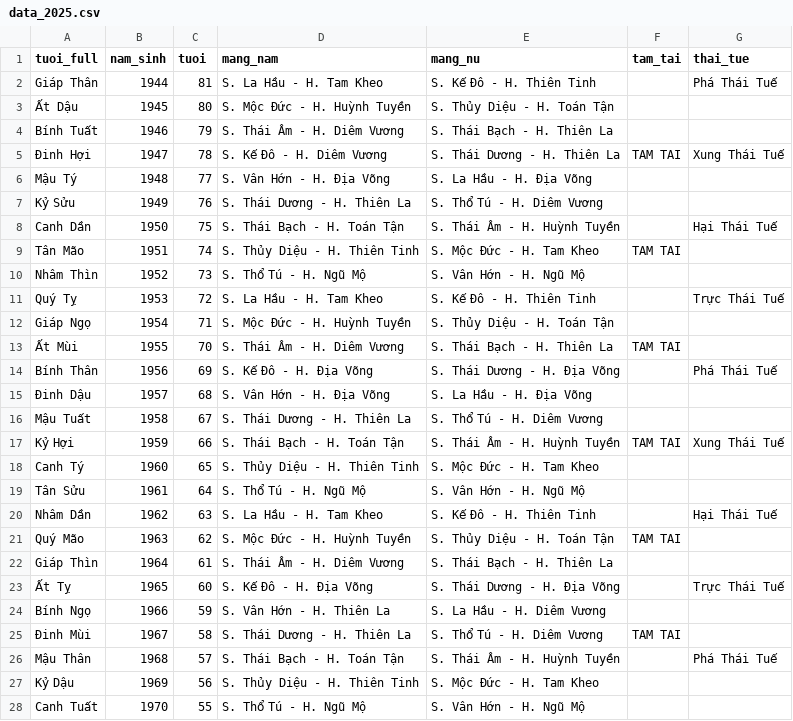
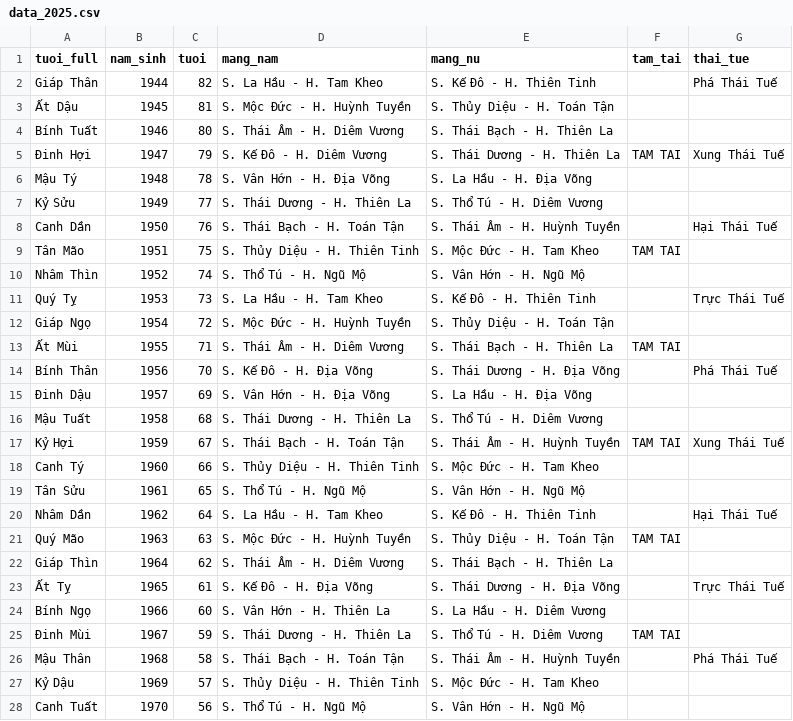
Before and after one commit to DalatCoder/so-cau-an-2024, a CSV file: data_2025.csv, drawn as a sheet; only a part is shown; the diff covers the shown part only.

```diff
--- a/data_2025.csv
+++ b/data_2025.csv
@@ -1,28 +1,28 @@
 tuoi_full,nam_sinh,tuoi,mang_nam,mang_nu,tam_tai,thai_tue
-Giáp Thân,1944,81,S. La Hầu - H. Tam Kheo,S. Kế Đô - H. Thiên Tinh,,Phá Thái Tuế
-Ất Dậu,1945,80,S. Mộc Đức - H. Huỳnh Tuyền,S. Thủy Diệu - H. Toán Tận,,
-Bính Tuất,1946,79,S. Thái Âm - H. Diêm Vương,S. Thái Bạch - H. Thiên La,,
-Đinh Hợi,1947,78,S. Kế Đô - H. Diêm Vương,S. Thái Dương - H. Thiên La,TAM TAI,Xung Thái Tuế
-Mậu Tý,1948,77,S. Vân Hớn - H. Địa Võng,S. La Hầu - H. Địa Võng,,
-Kỷ Sửu,1949,76,S. Thái Dương - H. Thiên La,S. Thổ Tú - H. Diêm Vương,,
-Canh Dần,1950,75,S. Thái Bạch - H. Toán Tận,S. Thái Âm - H. Huỳnh Tuyền,,Hại Thái Tuế
-Tân Mão,1951,74,S. Thủy Diệu - H. Thiên Tinh,S. Mộc Đức - H. Tam Kheo,TAM TAI,
-Nhâm Thìn,1952,73,S. Thổ Tú - H. Ngũ Mộ,S. Vân Hớn - H. Ngũ Mộ,,
-Quý Tỵ,1953,72,S. La Hầu - H. Tam Kheo,S. Kế Đô - H. Thiên Tinh,,Trực Thái Tuế
-Giáp Ngọ,1954,71,S. Mộc Đức - H. Huỳnh Tuyền,S. Thủy Diệu - H. Toán Tận,,
-Ất Mùi,1955,70,S. Thái Âm - H. Diêm Vương,S. Thái Bạch - H. Thiên La,TAM TAI,
-Bính Thân,1956,69,S. Kế Đô - H. Địa Võng,S. Thái Dương - H. Địa Võng,,Phá Thái Tuế
-Đinh Dậu,1957,68,S. Vân Hớn - H. Địa Võng,S. La Hầu - H. Địa Võng,,
-Mậu Tuất,1958,67,S. Thái Dương - H. Thiên La,S. Thổ Tú - H. Diêm Vương,,
-Kỷ Hợi,1959,66,S. Thái Bạch - H. Toán Tận,S. Thái Âm - H. Huỳnh Tuyền,TAM TAI,Xung Thái Tuế
-Canh Tý,1960,65,S. Thủy Diệu - H. Thiên Tinh,S. Mộc Đức - H. Tam Kheo,,
-Tân Sửu,1961,64,S. Thổ Tú - H. Ngũ Mộ,S. Vân Hớn - H. Ngũ Mộ,,
-Nhâm Dần,1962,63,S. La Hầu - H. Tam Kheo,S. Kế Đô - H. Thiên Tinh,,Hại Thái Tuế
-Quý Mão,1963,62,S. Mộc Đức - H. Huỳnh Tuyền,S. Thủy Diệu - H. Toán Tận,TAM TAI,
-Giáp Thìn,1964,61,S. Thái Âm - H. Diêm Vương,S. Thái Bạch - H. Thiên La,,
-Ất Tỵ,1965,60,S. Kế Đô - H. Địa Võng,S. Thái Dương - H. Địa Võng,,Trực Thái Tuế
-Bính Ngọ,1966,59,S. Vân Hớn - H. Thiên La,S. La Hầu - H. Diêm Vương,,
-Đinh Mùi,1967,58,S. Thái Dương - H. Thiên La,S. Thổ Tú - H. Diêm Vương,TAM TAI,
-Mậu Thân,1968,57,S. Thái Bạch - H. Toán Tận,S. Thái Âm - H. Huỳnh Tuyền,,Phá Thái Tuế
-Kỷ Dậu,1969,56,S. Thủy Diệu - H. Thiên Tinh,S. Mộc Đức - H. Tam Kheo,,
-Canh Tuất,1970,55,S. Thổ Tú - H. Ngũ Mộ,S. Vân Hớn - H. Ngũ Mộ,,
+Giáp Thân,1944,82,S. La Hầu - H. Tam Kheo,S. Kế Đô - H. Thiên Tinh,,Phá Thái Tuế
+Ất Dậu,1945,81,S. Mộc Đức - H. Huỳnh Tuyền,S. Thủy Diệu - H. Toán Tận,,
+Bính Tuất,1946,80,S. Thái Âm - H. Diêm Vương,S. Thái Bạch - H. Thiên La,,
+Đinh Hợi,1947,79,S. Kế Đô - H. Diêm Vương,S. Thái Dương - H. Thiên La,TAM TAI,Xung Thái Tuế
+Mậu Tý,1948,78,S. Vân Hớn - H. Địa Võng,S. La Hầu - H. Địa Võng,,
+Kỷ Sửu,1949,77,S. Thái Dương - H. Thiên La,S. Thổ Tú - H. Diêm Vương,,
+Canh Dần,1950,76,S. Thái Bạch - H. Toán Tận,S. Thái Âm - H. Huỳnh Tuyền,,Hại Thái Tuế
+Tân Mão,1951,75,S. Thủy Diệu - H. Thiên Tinh,S. Mộc Đức - H. Tam Kheo,TAM TAI,
+Nhâm Thìn,1952,74,S. Thổ Tú - H. Ngũ Mộ,S. Vân Hớn - H. Ngũ Mộ,,
+Quý Tỵ,1953,73,S. La Hầu - H. Tam Kheo,S. Kế Đô - H. Thiên Tinh,,Trực Thái Tuế
+Giáp Ngọ,1954,72,S. Mộc Đức - H. Huỳnh Tuyền,S. Thủy Diệu - H. Toán Tận,,
+Ất Mùi,1955,71,S. Thái Âm - H. Diêm Vương,S. Thái Bạch - H. Thiên La,TAM TAI,
+Bính Thân,1956,70,S. Kế Đô - H. Địa Võng,S. Thái Dương - H. Địa Võng,,Phá Thái Tuế
+Đinh Dậu,1957,69,S. Vân Hớn - H. Địa Võng,S. La Hầu - H. Địa Võng,,
+Mậu Tuất,1958,68,S. Thái Dương - H. Thiên La,S. Thổ Tú - H. Diêm Vương,,
+Kỷ Hợi,1959,67,S. Thái Bạch - H. Toán Tận,S. Thái Âm - H. Huỳnh Tuyền,TAM TAI,Xung Thái Tuế
+Canh Tý,1960,66,S. Thủy Diệu - H. Thiên Tinh,S. Mộc Đức - H. Tam Kheo,,
+Tân Sửu,1961,65,S. Thổ Tú - H. Ngũ Mộ,S. Vân Hớn - H. Ngũ Mộ,,
+Nhâm Dần,1962,64,S. La Hầu - H. Tam Kheo,S. Kế Đô - H. Thiên Tinh,,Hại Thái Tuế
+Quý Mão,1963,63,S. Mộc Đức - H. Huỳnh Tuyền,S. Thủy Diệu - H. Toán Tận,TAM TAI,
+Giáp Thìn,1964,62,S. Thái Âm - H. Diêm Vương,S. Thái Bạch - H. Thiên La,,
+Ất Tỵ,1965,61,S. Kế Đô - H. Địa Võng,S. Thái Dương - H. Địa Võng,,Trực Thái Tuế
+Bính Ngọ,1966,60,S. Vân Hớn - H. Thiên La,S. La Hầu - H. Diêm Vương,,
+Đinh Mùi,1967,59,S. Thái Dương - H. Thiên La,S. Thổ Tú - H. Diêm Vương,TAM TAI,
+Mậu Thân,1968,58,S. Thái Bạch - H. Toán Tận,S. Thái Âm - H. Huỳnh Tuyền,,Phá Thái Tuế
+Kỷ Dậu,1969,57,S. Thủy Diệu - H. Thiên Tinh,S. Mộc Đức - H. Tam Kheo,,
+Canh Tuất,1970,56,S. Thổ Tú - H. Ngũ Mộ,S. Vân Hớn - H. Ngũ Mộ,,
```
Also changed, not shown: 44 edited cells elsewhere in this file, 1 other file.
